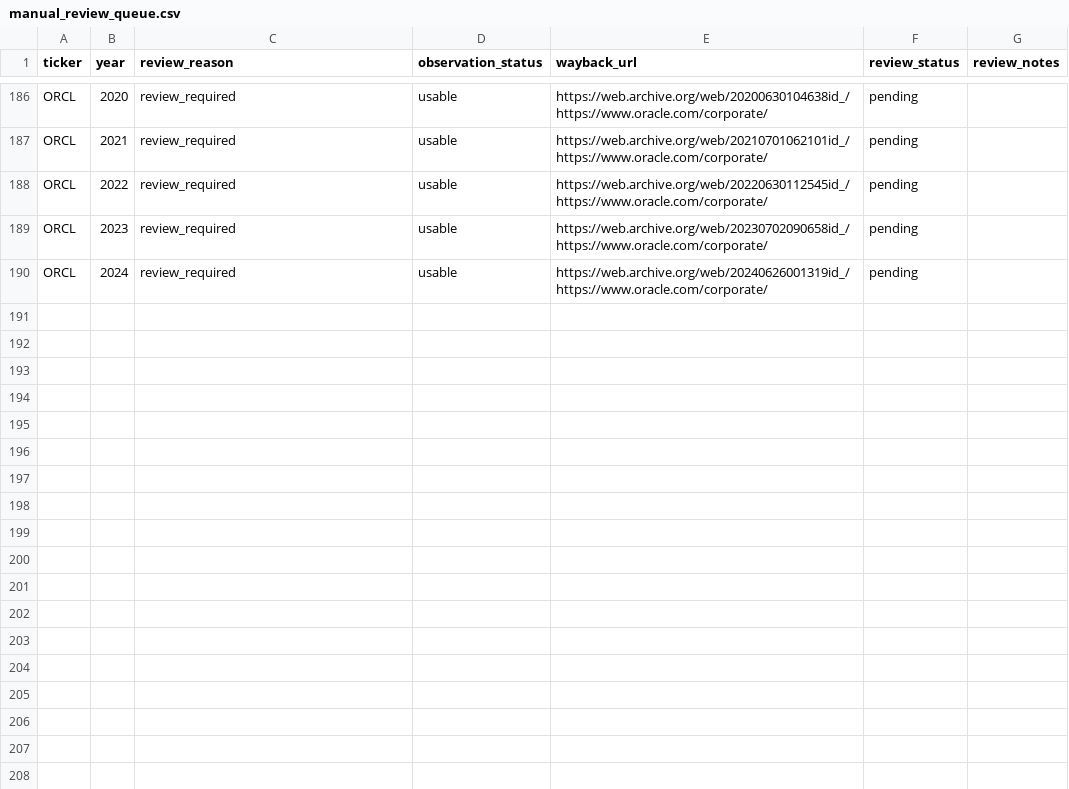
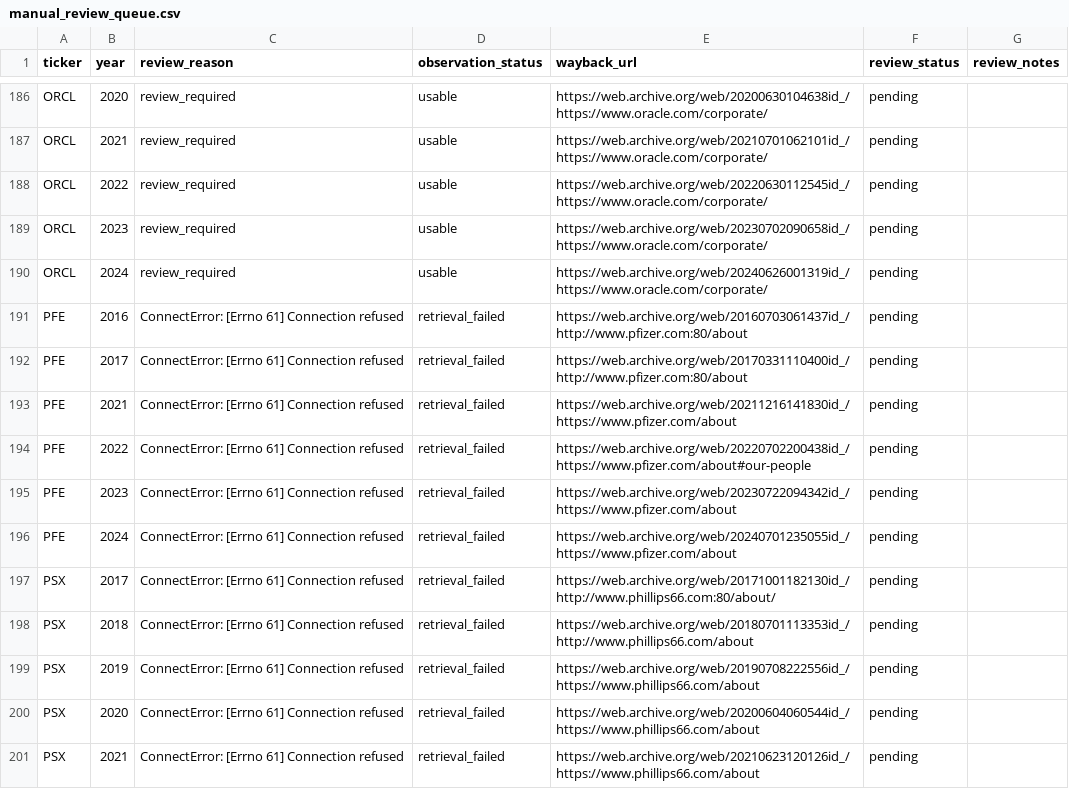
Before and after one commit to Ricky-S-Gong/organizational-authenticity-analysis, a CSV file: part1_stated_values/data/review/manual_review_queue.csv, drawn as a sheet; only a part is shown, gaps mark what is left out; the diff covers the shown part only; the diff names each change by its address in the sheet, - before the commit and + after, or states it on an @@ line.

Commit message:
data: recover consumer energy CDX

```diff
--- a/part1_stated_values/data/review/manual_review_queue.csv
+++ b/part1_stated_values/data/review/manual_review_queue.csv
+row 191: PFE | 2016 | ConnectError: [Errno 61] Connection refused | retrieval_failed | https://web.archive.org/web/20160703061437id_/http://www.pfizer.com:80/about | pending
+row 192: PFE | 2017 | ConnectError: [Errno 61] Connection refused | retrieval_failed | https://web.archive.org/web/20170331110400id_/http://www.pfizer.com:80/about | pending
+row 193: PFE | 2021 | ConnectError: [Errno 61] Connection refused | retrieval_failed | https://web.archive.org/web/20211216141830id_/https://www.pfizer.com/about | pending
+row 194: PFE | 2022 | ConnectError: [Errno 61] Connection refused | retrieval_failed | https://web.archive.org/web/20220702200438id_/https://www.pfizer.com/about#our-people | pending
+row 195: PFE | 2023 | ConnectError: [Errno 61] Connection refused | retrieval_failed | https://web.archive.org/web/20230722094342id_/https://www.pfizer.com/about | pending
+row 196: PFE | 2024 | ConnectError: [Errno 61] Connection refused | retrieval_failed | https://web.archive.org/web/20240701235055id_/https://www.pfizer.com/about | pending
+row 197: PSX | 2017 | ConnectError: [Errno 61] Connection refused | retrieval_failed | https://web.archive.org/web/20171001182130id_/http://www.phillips66.com:80/about/ | pending
+row 198: PSX | 2018 | ConnectError: [Errno 61] Connection refused | retrieval_failed | https://web.archive.org/web/20180701113353id_/http://www.phillips66.com/about | pending
+row 199: PSX | 2019 | ConnectError: [Errno 61] Connection refused | retrieval_failed | https://web.archive.org/web/20190708222556id_/https://www.phillips66.com/about | pending
+row 200: PSX | 2020 | ConnectError: [Errno 61] Connection refused | retrieval_failed | https://web.archive.org/web/20200604060544id_/https://www.phillips66.com/about | pending
+row 201: PSX | 2021 | ConnectError: [Errno 61] Connection refused | retrieval_failed | https://web.archive.org/web/20210623120126id_/https://www.phillips66.com/about | pending
```
Also changed, not shown: 11 added rows and 24 edited cells elsewhere in this file, part1_stated_values/data/processed/acquisition_status.csv, part1_stated_values/data/processed/cdx_query_log.csv, 8 other files.
